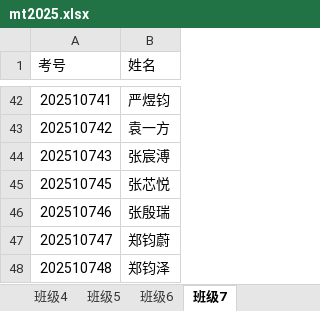
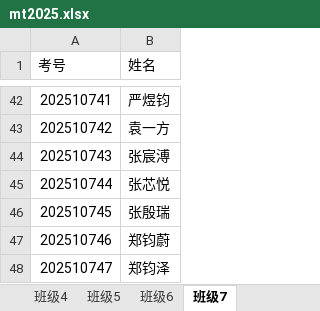
Before and after one commit to bobcoc/takephotoes, an Excel workbook: mt2025.xlsx, sheet 班级7, drawn as a sheet; only a part is shown, gaps mark what is left out; values as stored, in another font and other column widths than the file's, no borders; removed rows and columns are numbered as before the commit, all else as after; the diff names each change by its address in the sheet, - before the commit and + after, or states it on an @@ line.

```diff
--- a/mt2025.xlsx (sheet 班级7)
+++ b/mt2025.xlsx (sheet 班级7)
+row 45: 202510744 | 张芯悦
-B46 (姓名): 张芯悦
+B46 (姓名): 张殷瑞
-B47 (姓名): 张殷瑞
+B47 (姓名): 郑钧蔚
-B48 (姓名): 郑钧蔚
+B48 (姓名): 郑钧泽
-row 48: 202510748 | 郑钧泽
```
Also changed, not shown: sheet 班级5, sheet 班级4, 2025.xlsx, 6 other files.
